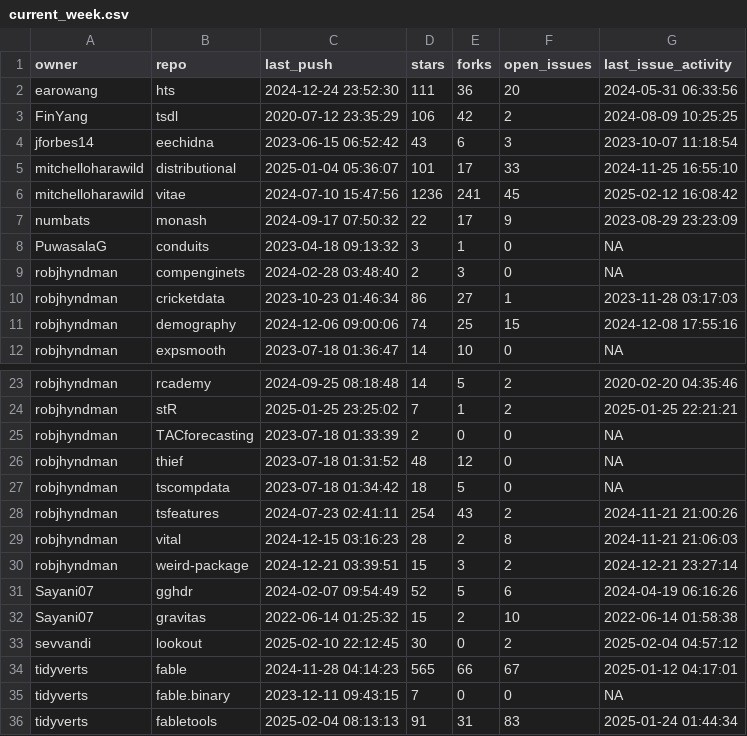
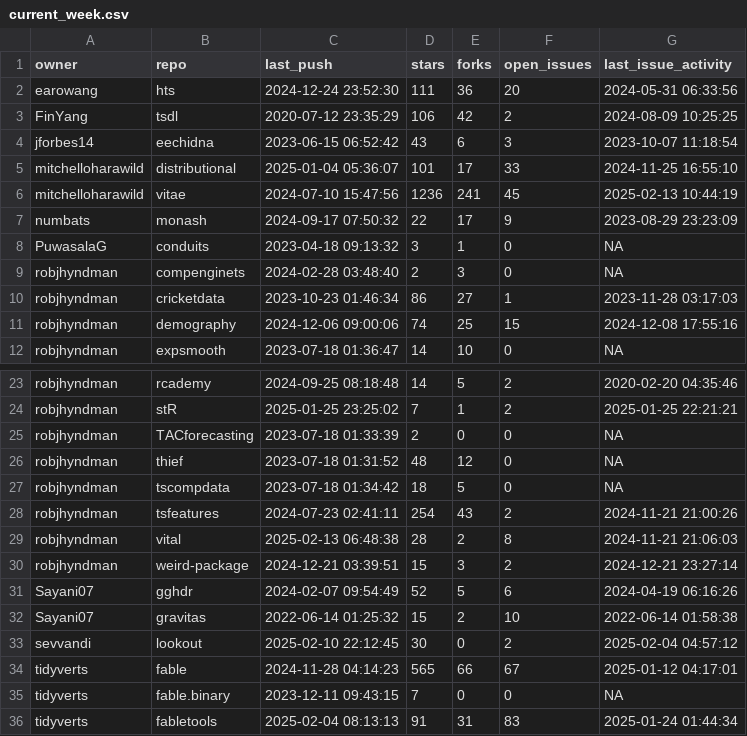
Before and after one commit to robjhyndman/gh-dashboard, a CSV file: current_week.csv, drawn as a sheet; only a part is shown, gaps mark what is left out.

```diff
--- a/current_week.csv
+++ b/current_week.csv
@@ -5,3 +5,3 @@
 "mitchelloharawild","distributional",2025-01-04 05:36:07,101,17,33,2024-11-25 16:55:10
-"mitchelloharawild","vitae",2024-07-10 15:47:56,1236,241,45,2025-02-12 16:08:42
+"mitchelloharawild","vitae",2024-07-10 15:47:56,1236,241,45,2025-02-13 10:44:19
 "numbats","monash",2024-09-17 07:50:32,22,17,9,2023-08-29 23:23:09
@@ -28,3 +28,3 @@
 "robjhyndman","tsfeatures",2024-07-23 02:41:11,254,43,2,2024-11-21 21:00:26
-"robjhyndman","vital",2024-12-15 03:16:23,28,2,8,2024-11-21 21:06:03
+"robjhyndman","vital",2025-02-13 06:48:38,28,2,8,2024-11-21 21:06:03
 "robjhyndman","weird-package",2024-12-21 03:39:51,15,3,2,2024-12-21 23:27:14
```
